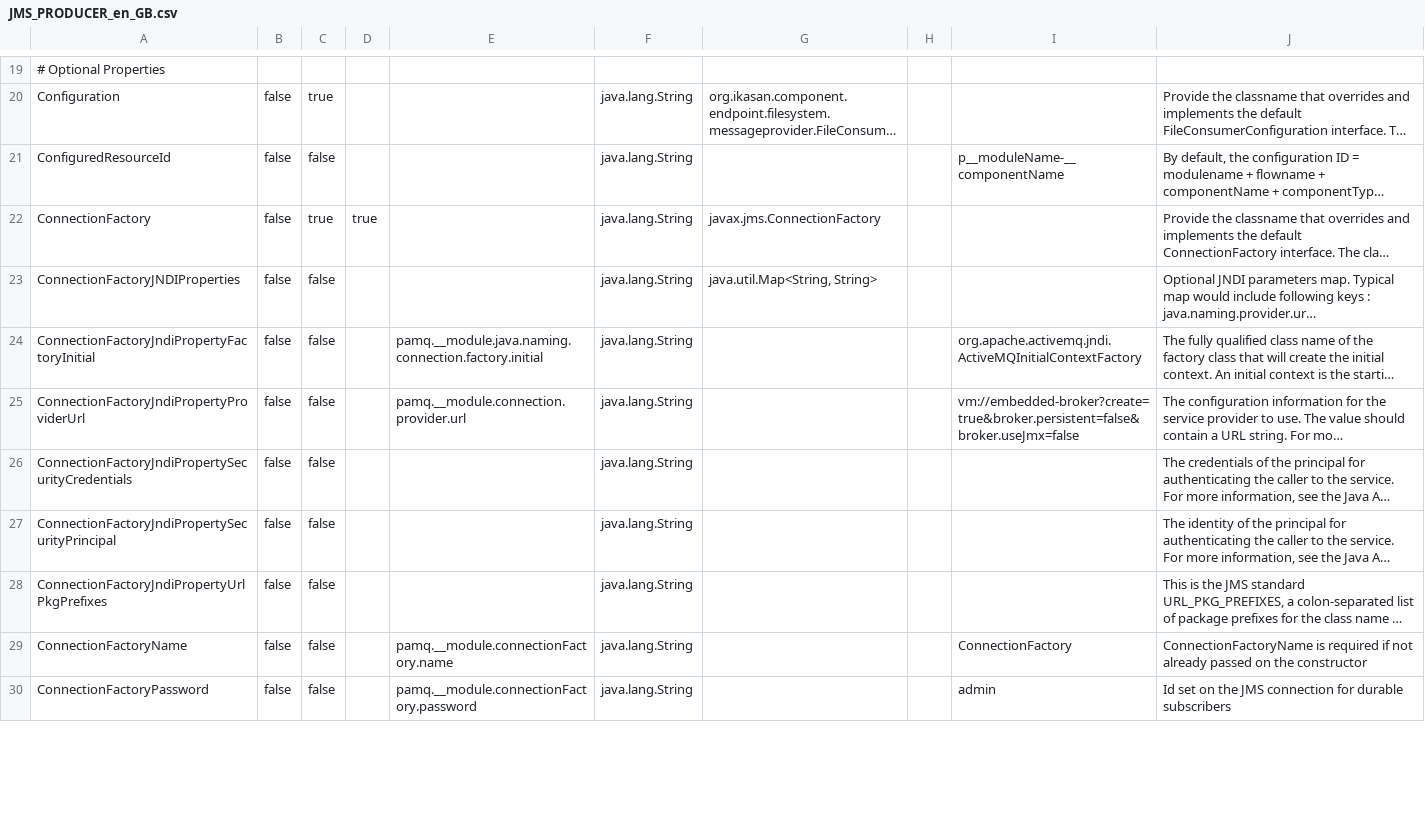
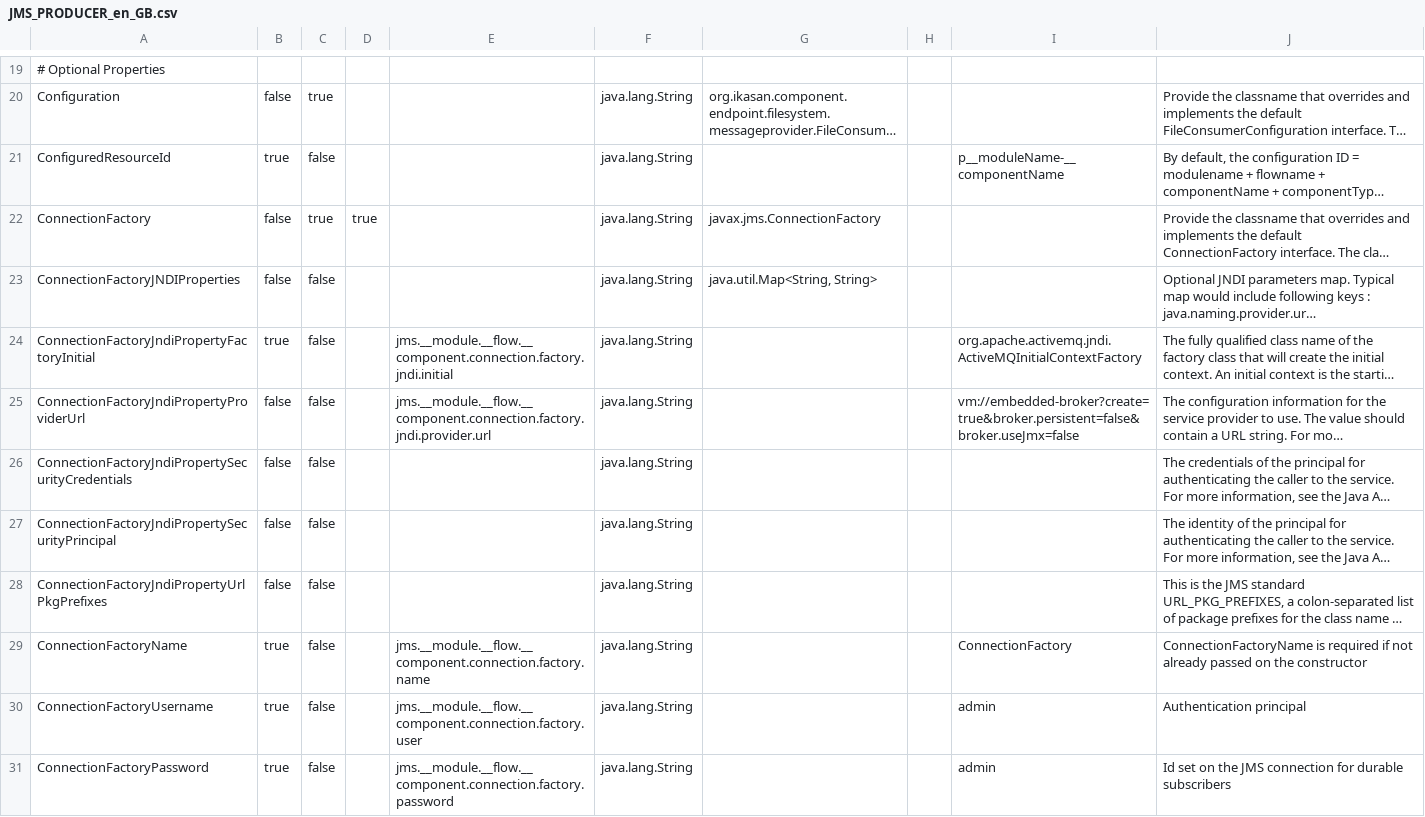
Before and after one commit to ikasanEIP/IkasanStudio, a CSV file: src/main/resources/studio/componentDefinitions/JMS_PRODUCER_en_GB.csv, drawn as a sheet; only a part is shown, gaps mark what is left out; long unchanged cells end in …; addresses are those after the commit; the diff covers the shown part only; the diff names each change by its address in the sheet, - before the commit and + after, or states it on an @@ line.

```diff
--- a/src/main/resources/studio/componentDefinitions/JMS_PRODUCER_en_GB.csv
+++ b/src/main/resources/studio/componentDefinitions/JMS_PRODUCER_en_GB.csv
-B21: false
+B21: true
-B24: false
+B24: true
-E24: pamq.__module.java.naming.connection.factory.initial
+E24: jms.__module.__flow.__component.connection.factory.jndi.initial
-E25: pamq.__module.connection.provider.url
+E25: jms.__module.__flow.__component.connection.factory.jndi.provider.url
-B29: false
+B29: true
-E29: pamq.__module.connectionFactory.name
+E29: jms.__module.__flow.__component.connection.factory.name
+row 30: ConnectionFactoryUsername | true | false |  | jms.__module.__flow.__component.connection.factory.user | java.lang.String |  |  | admin | Authentication principal
-B31: false
+B31: true
-E31: pamq.__module.connectionFactory.password
+E31: jms.__module.__flow.__component.connection.factory.password
```
Also changed, not shown: 1 removed row and 6 edited cells elsewhere in this file, src/main/resources/studio/componentDefinitions/FTP_CONSUMER_en_GB.csv, src/main/resources/studio/componentDefinitions/JMS_PRODUCER_BASIC_AMQ_en_GB.csv, 46 other files.
